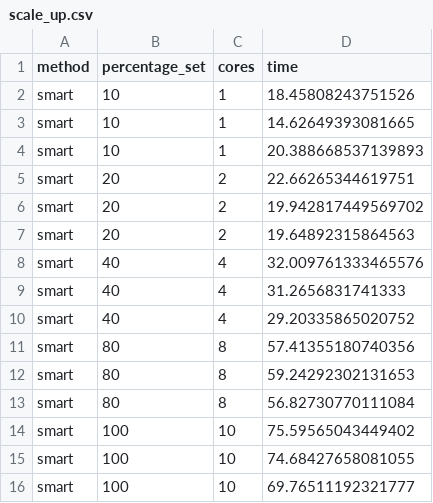
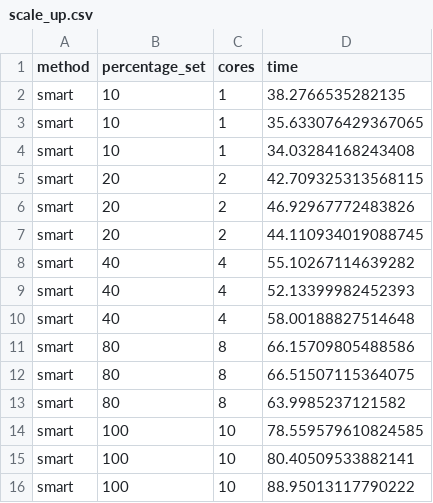
Before and after one commit to davidfernxndez/spark-active-learning, a CSV file: results/scale_up.csv, drawn as a sheet.

```diff
--- a/results/scale_up.csv
+++ b/results/scale_up.csv
@@ -1,16 +1,16 @@
 method,percentage_set,cores,time
-smart,10,1,18.45808243751526
-smart,10,1,14.62649393081665
-smart,10,1,20.388668537139893
-smart,20,2,22.66265344619751
-smart,20,2,19.942817449569702
-smart,20,2,19.64892315864563
-smart,40,4,32.009761333465576
-smart,40,4,31.2656831741333
-smart,40,4,29.20335865020752
-smart,80,8,57.41355180740356
-smart,80,8,59.24292302131653
-smart,80,8,56.82730770111084
-smart,100,10,75.59565043449402
-smart,100,10,74.68427658081055
-smart,100,10,69.76511192321777
+smart,10,1,38.2766535282135
+smart,10,1,35.633076429367065
+smart,10,1,34.03284168243408
+smart,20,2,42.709325313568115
+smart,20,2,46.92967772483826
+smart,20,2,44.110934019088745
+smart,40,4,55.10267114639282
+smart,40,4,52.13399982452393
+smart,40,4,58.00188827514648
+smart,80,8,66.15709805488586
+smart,80,8,66.51507115364075
+smart,80,8,63.9985237121582
+smart,100,10,78.559579610824585
+smart,100,10,80.40509533882141
+smart,100,10,88.95013117790222
```
Also changed, not shown: results/speed_up.csv, 21 other files.
